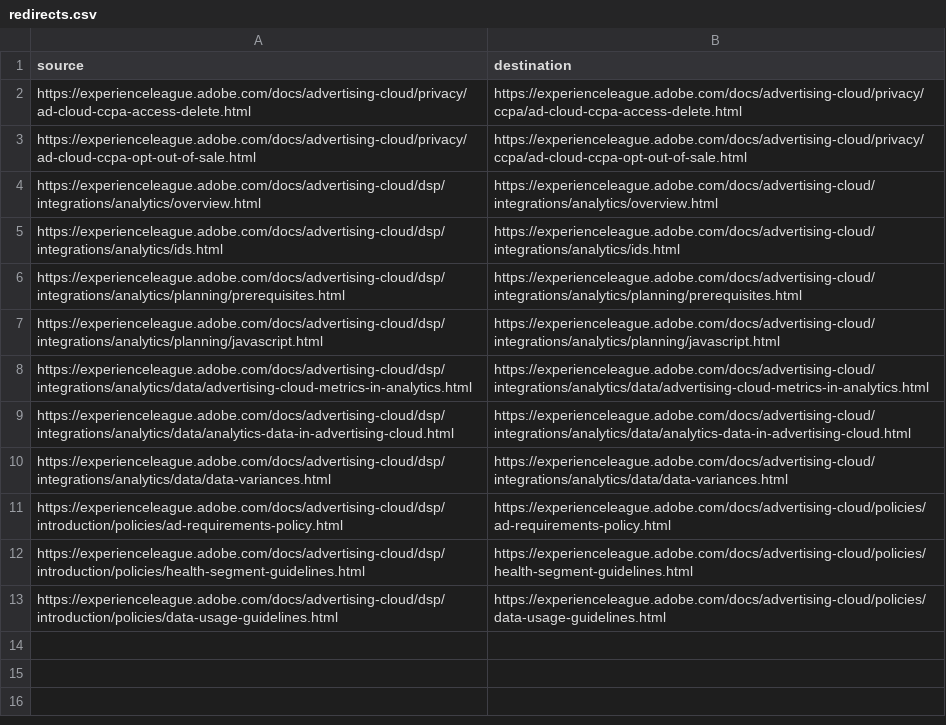
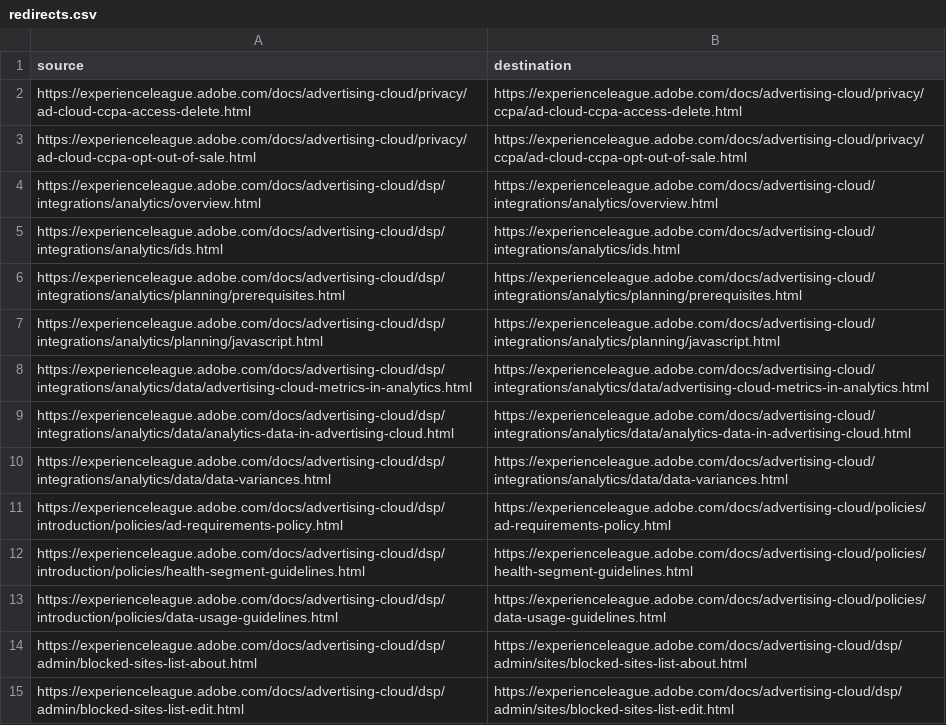
Before and after one commit to isabella232/advertising-cloud.en, a CSV file: redirects.csv, drawn as a sheet; the diff names each change by its address in the sheet, - before the commit and + after, or states it on an @@ line.

Commit message:
Update redirects.csv

```diff
--- a/redirects.csv
+++ b/redirects.csv
+row 14: https://experienceleague.adobe.com/docs/advertising-cloud/dsp/admin/blocked-sites-list-about.html | https://experienceleague.adobe.com/docs/advertising-cloud/dsp/admin/sites/blocked-sites-list-about.html
+row 15: https://experienceleague.adobe.com/docs/advertising-cloud/dsp/admin/blocked-sites-list-edit.html | https://experienceleague.adobe.com/docs/advertising-cloud/dsp/admin/sites/blocked-sites-list-edit.html
```
